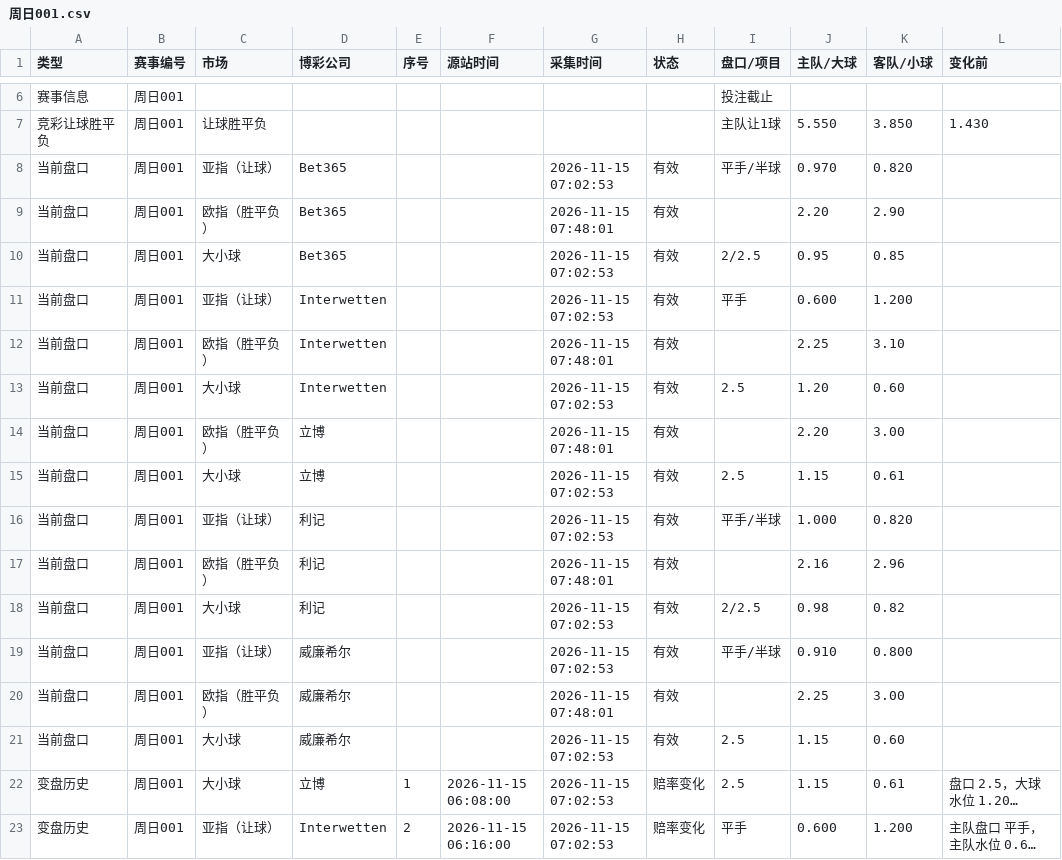
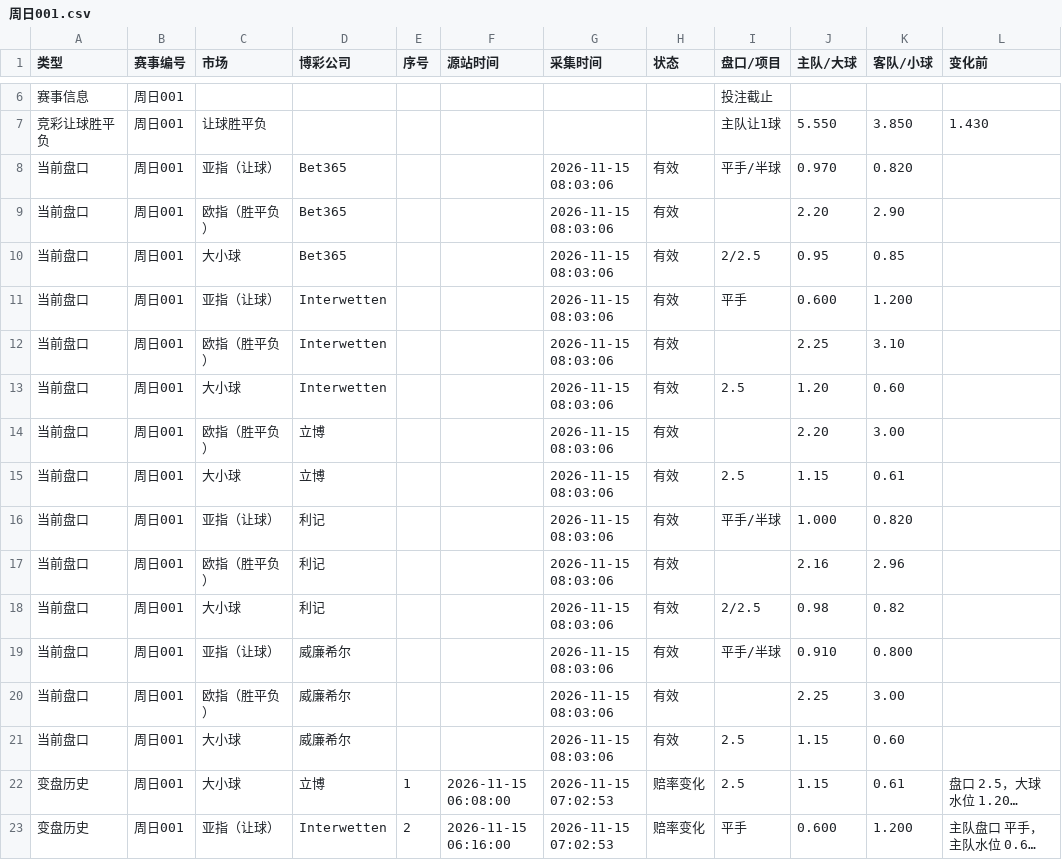
Before and after one commit to Jincheng-Z/jingcai-odds, a CSV file: events/周日001.csv, drawn as a sheet; only a part is shown, gaps mark what is left out; long unchanged cells end in …; the diff names each change by its address in the sheet, - before the commit and + after, or states it on an @@ line.

```diff
--- a/events/周日001.csv
+++ b/events/周日001.csv
-G8 (采集时间): 2026-11-15 07:02:53
+G8 (采集时间): 2026-11-15 08:03:06
-G9 (采集时间): 2026-11-15 07:48:01
+G9 (采集时间): 2026-11-15 08:03:06
-G10:G11 (采集时间): 2026-11-15 07:02:53
+G10:G11 (采集时间): 2026-11-15 08:03:06
-G12 (采集时间): 2026-11-15 07:48:01
+G12 (采集时间): 2026-11-15 08:03:06
-G13 (采集时间): 2026-11-15 07:02:53
+G13 (采集时间): 2026-11-15 08:03:06
-G14 (采集时间): 2026-11-15 07:48:01
+G14 (采集时间): 2026-11-15 08:03:06
-G15:G16 (采集时间): 2026-11-15 07:02:53
+G15:G16 (采集时间): 2026-11-15 08:03:06
-G17 (采集时间): 2026-11-15 07:48:01
+G17 (采集时间): 2026-11-15 08:03:06
-G18:G19 (采集时间): 2026-11-15 07:02:53
+G18:G19 (采集时间): 2026-11-15 08:03:06
-G20 (采集时间): 2026-11-15 07:48:01
+G20 (采集时间): 2026-11-15 08:03:06
-G21 (采集时间): 2026-11-15 07:02:53
+G21 (采集时间): 2026-11-15 08:03:06
```
Also changed, not shown: 2 other files.
